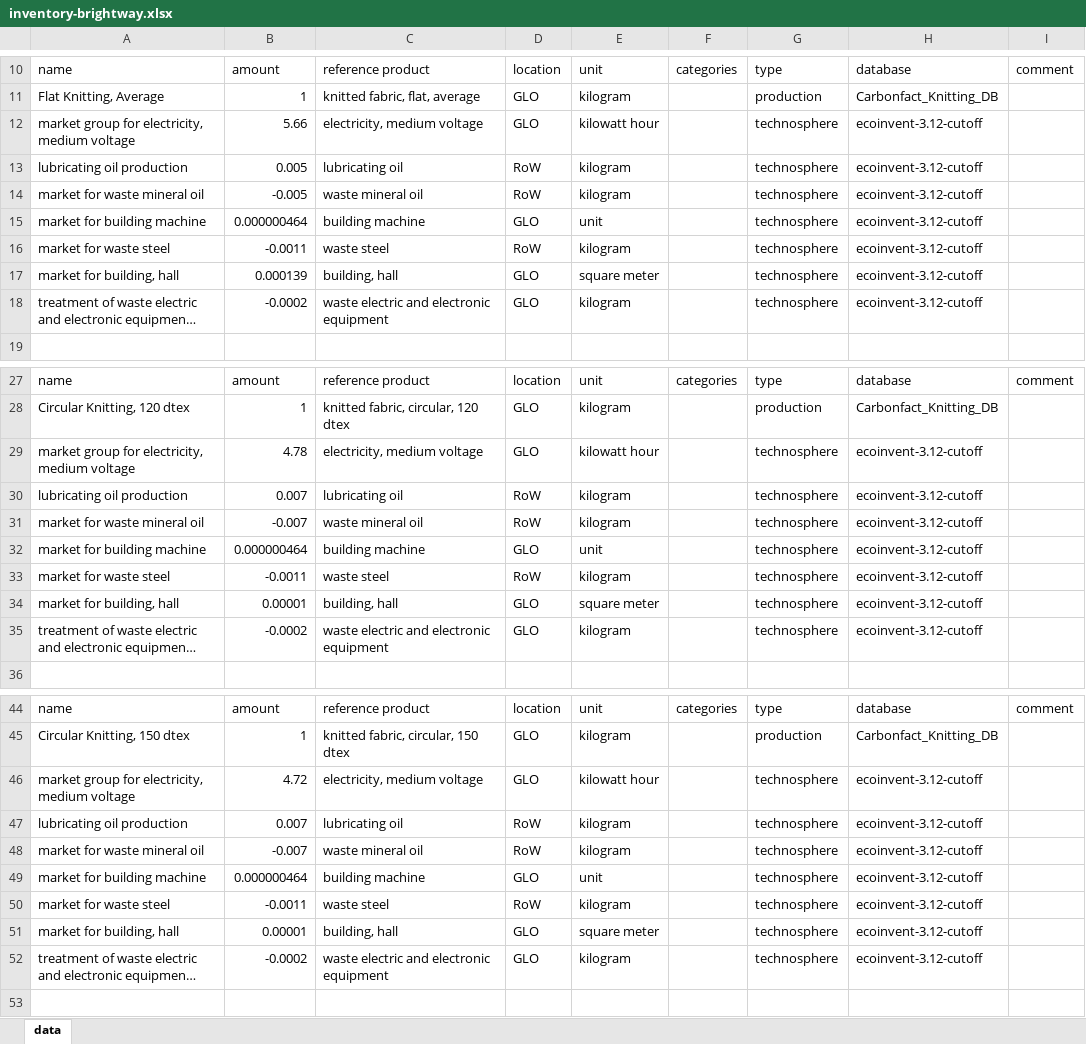
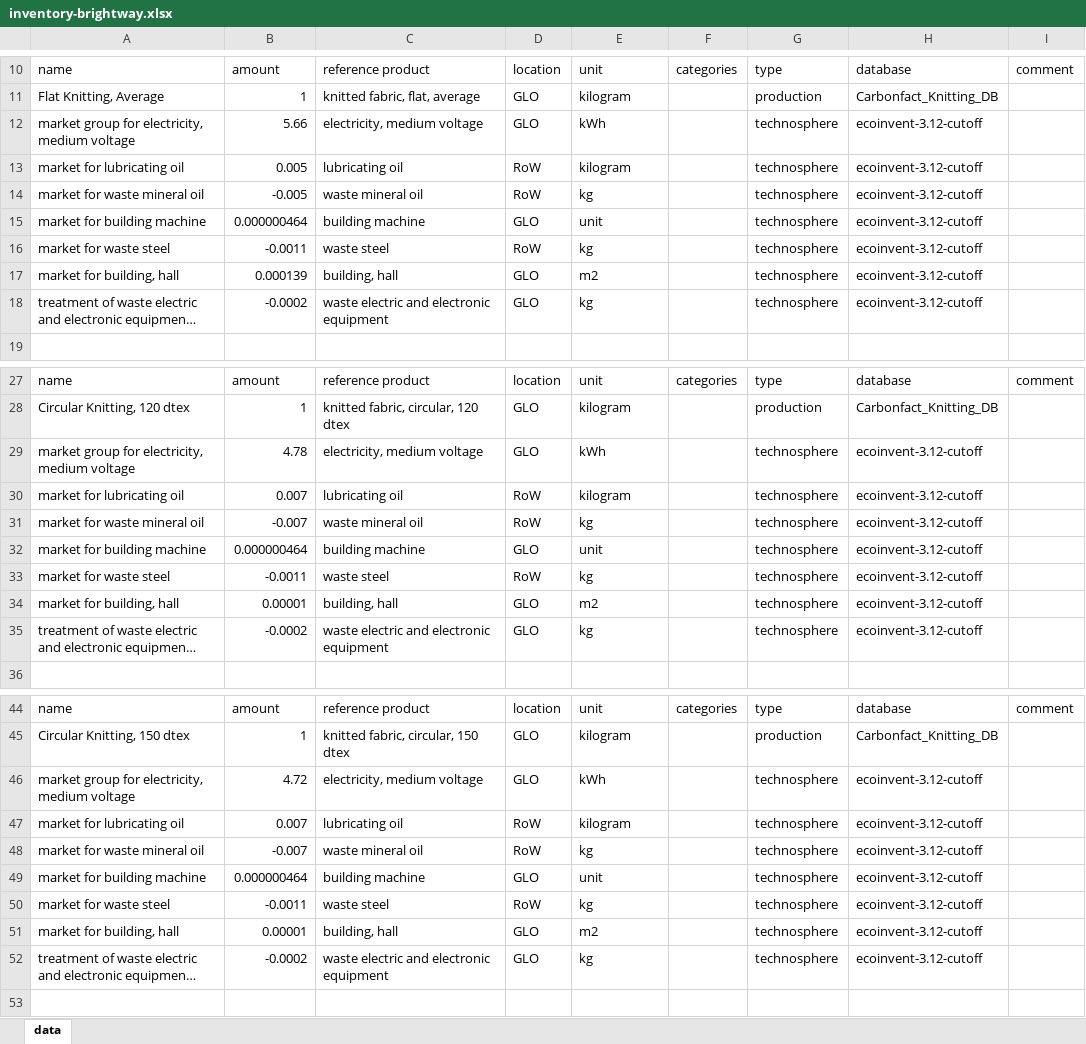
Before and after one commit to carbonfact/textile-lca-database, an Excel workbook: datasets/knitting/inventory-brightway.xlsx, sheet data, drawn as a sheet; only a part is shown, gaps mark what is left out; long unchanged cells end in …; values as stored, in another font and other column widths than the file's, no borders; the diff covers the shown part only; the diff names each change by its address in the sheet, - before the commit and + after, or states it on an @@ line.

```diff
--- a/datasets/knitting/inventory-brightway.xlsx (sheet data)
+++ b/datasets/knitting/inventory-brightway.xlsx (sheet data)
-E12: kilowatt hour
+E12: kWh
-A13: lubricating oil production
+A13: market for lubricating oil
-E14: kilogram
+E14: kg
-E16: kilogram
+E16: kg
-E17: square meter
+E17: m2
-E18: kilogram
+E18: kg
-E29: kilowatt hour
+E29: kWh
-A30: lubricating oil production
+A30: market for lubricating oil
-E31: kilogram
+E31: kg
-E33: kilogram
+E33: kg
-E34: square meter
+E34: m2
-E35: kilogram
+E35: kg
-E46: kilowatt hour
+E46: kWh
-A47: lubricating oil production
+A47: market for lubricating oil
-E48: kilogram
+E48: kg
-E50: kilogram
+E50: kg
-E51: square meter
+E51: m2
-E52: kilogram
+E52: kg
```
Also changed, not shown: 60 edited cells elsewhere in this sheet, datasets/weaving/inventory-brightway.xlsx, 15 other files.
